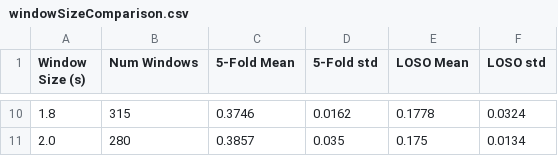
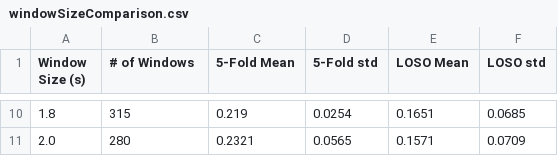
Before and after one commit to ritsukye/CS156---Project-Motion-Phase-ML, a CSV file: 01_motionphase/report/csvFiles/windowSizeComparison.csv, drawn as a sheet; only a part is shown, gaps mark what is left out; the diff covers the shown part only.

```diff
--- a/01_motionphase/report/csvFiles/windowSizeComparison.csv
+++ b/01_motionphase/report/csvFiles/windowSizeComparison.csv
@@ -1 +1 @@
-Window Size (s),Num Windows,5-Fold Mean,5-Fold std,LOSO Mean,LOSO std
+Window Size (s),# of Windows,5-Fold Mean,5-Fold std,LOSO Mean,LOSO std
@@ -10,2 +10,2 @@ Window Size (s),Num Windows,5-Fold Mean,5-Fold std,LOSO Mean,LOSO std
-1.8,315,0.3746,0.0162,0.1778,0.0324
-2.0,280,0.3857,0.035,0.175,0.0134
+1.8,315,0.219,0.0254,0.1651,0.0685
+2.0,280,0.2321,0.0565,0.1571,0.0709
```
Also changed, not shown: 32 edited cells elsewhere in this file, 01_motionphase/report/csvFiles/bestModelMetricsByClass.csv, 5 other files.
